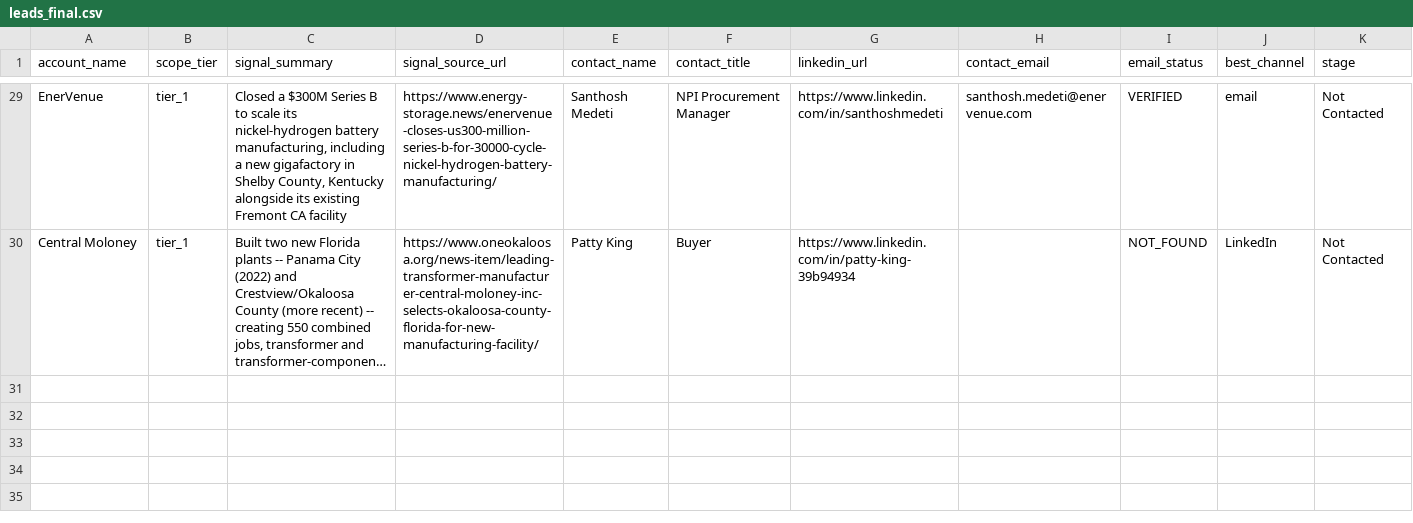
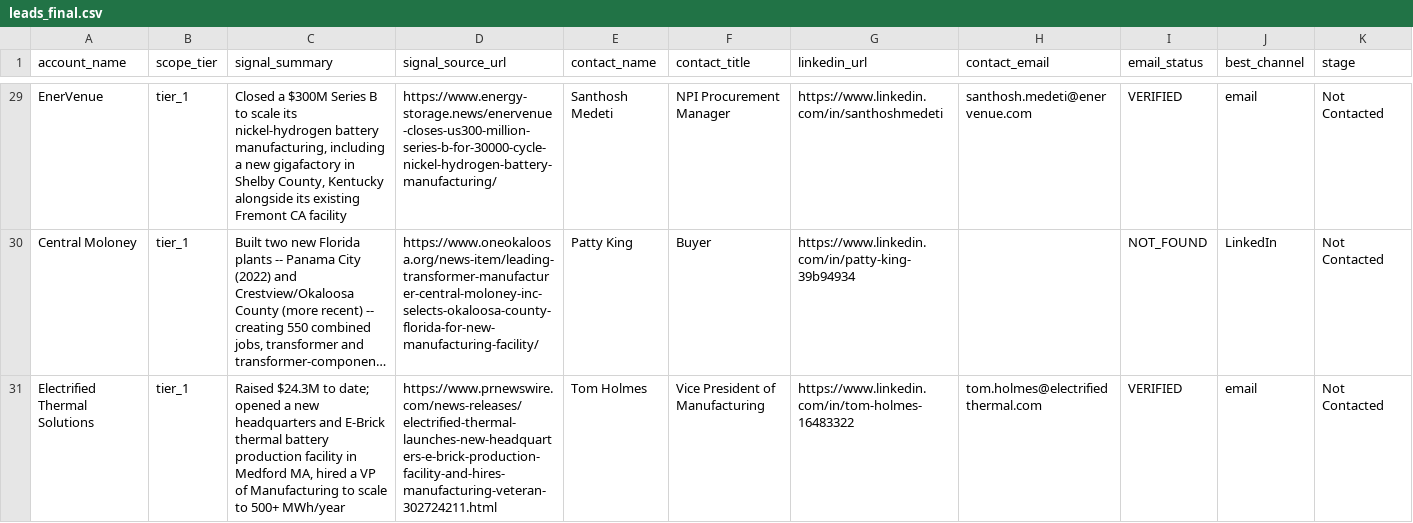
Before and after one commit to Aldchiw/prima-gtm-skills, a CSV file: output/leads_final.csv, drawn as a sheet; only a part is shown, gaps mark what is left out; long unchanged cells end in …; rows hold the shown columns only; the diff names each change by its address in the sheet, - before the commit and + after, or states it on an @@ line.

```diff
--- a/output/leads_final.csv
+++ b/output/leads_final.csv
+row 31: Electrified Thermal Solutions | tier_1 | Raised $24.3M to date; opened a new headquarters and E-Brick thermal battery production facility in Medford MA, hired a VP of Manufacturing to scale to 500+ MWh/year | https://www.prnewswire.com/news-releases/electrified-thermal-launches-new-headquarters-e-brick-production-facility-and-hires-manufacturing-veteran-302724211.html | Tom Holmes | Vice President of Manufacturing | https://www.linkedin.com/in/tom-holmes-16483322 | tom.holmes@electrifiedthermal.com | VERIFIED | email | Not Contacted
```
Also changed, not shown: output/accounts_processed.csv, 1 other file.
